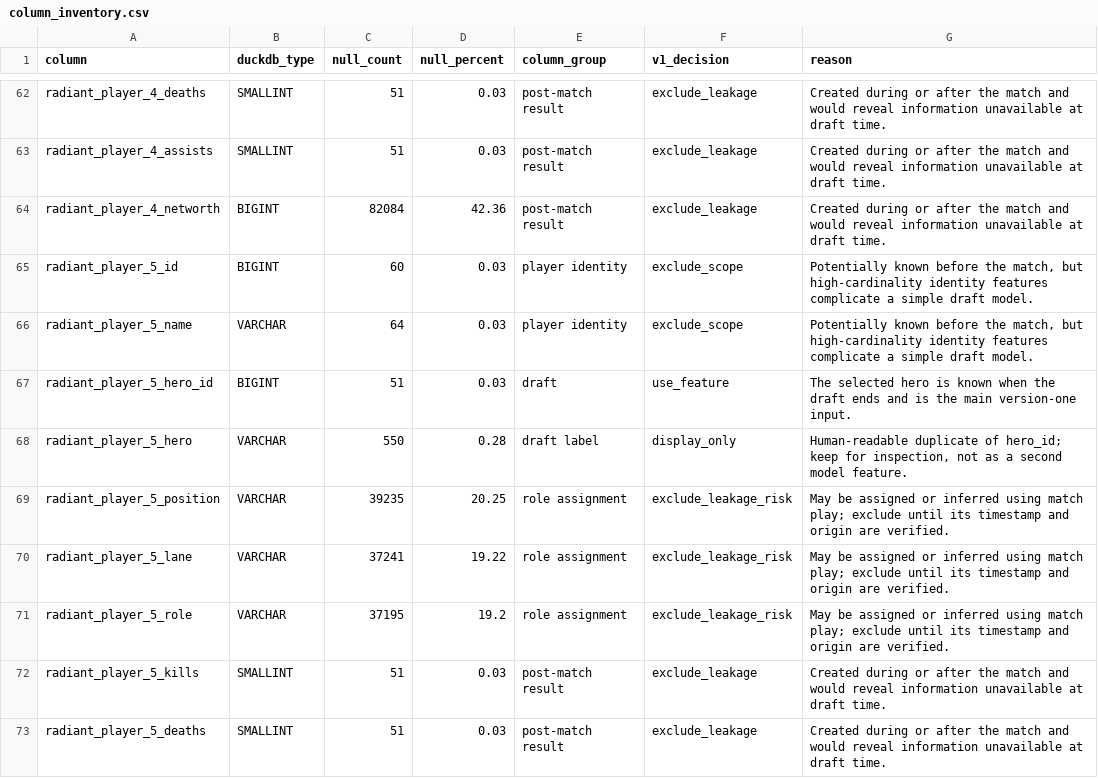
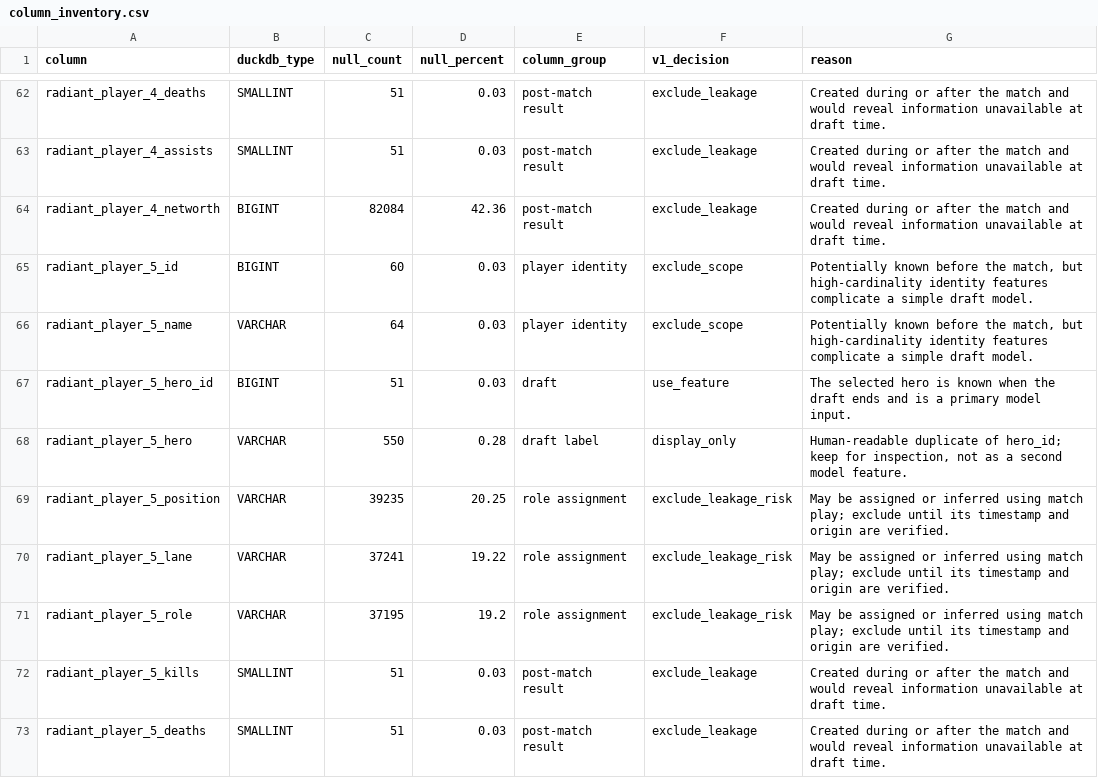
Before and after one commit to jbaptiste-q/dota2-draft-win-prediction, a CSV file: docs/column_inventory.csv, drawn as a sheet; only a part is shown, gaps mark what is left out; the diff covers the shown part only.

```diff
--- a/docs/column_inventory.csv
+++ b/docs/column_inventory.csv
@@ -66,3 +66,3 @@ radiant_player_5_id,BIGINT,60,0.03,player identity,exclude_scope,"Potentially kn
 radiant_player_5_name,VARCHAR,64,0.03,player identity,exclude_scope,"Potentially known before the match, but high-cardinality identity features complicate a simple draft model."
-radiant_player_5_hero_id,BIGINT,51,0.03,draft,use_feature,The selected hero is known when the draft ends and is the main version-one input.
+radiant_player_5_hero_id,BIGINT,51,0.03,draft,use_feature,The selected hero is known when the draft ends and is a primary model input.
 radiant_player_5_hero,VARCHAR,550,0.28,draft label,display_only,"Human-readable duplicate of hero_id; keep for inspection, not as a second model feature."
```
Also changed, not shown: 12 edited cells elsewhere in this file, 5 other files.
